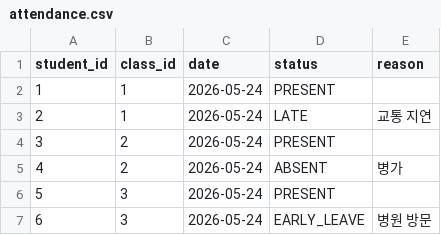
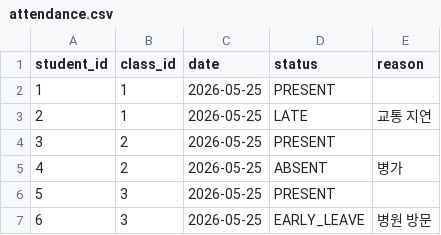
Before and after one commit to highcross306/Java_Assignment, a CSV file: Attendance_register/data/attendance.csv, drawn as a sheet.

```diff
--- a/Attendance_register/data/attendance.csv
+++ b/Attendance_register/data/attendance.csv
@@ -1,7 +1,7 @@
 student_id,class_id,date,status,reason
-1,1,2026-05-24,PRESENT,
-2,1,2026-05-24,LATE,교통 지연
-3,2,2026-05-24,PRESENT,
-4,2,2026-05-24,ABSENT,병가
-5,3,2026-05-24,PRESENT,
-6,3,2026-05-24,EARLY_LEAVE,병원 방문
+1,1,2026-05-25,PRESENT,
+2,1,2026-05-25,LATE,교통 지연
+3,2,2026-05-25,PRESENT,
+4,2,2026-05-25,ABSENT,병가
+5,3,2026-05-25,PRESENT,
+6,3,2026-05-25,EARLY_LEAVE,병원 방문
```
Also changed, not shown: Attendance_register/data/students.csv, 4 other files.
